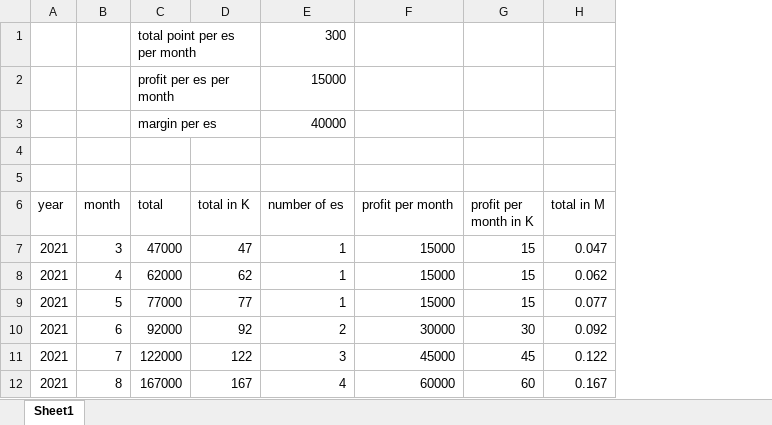
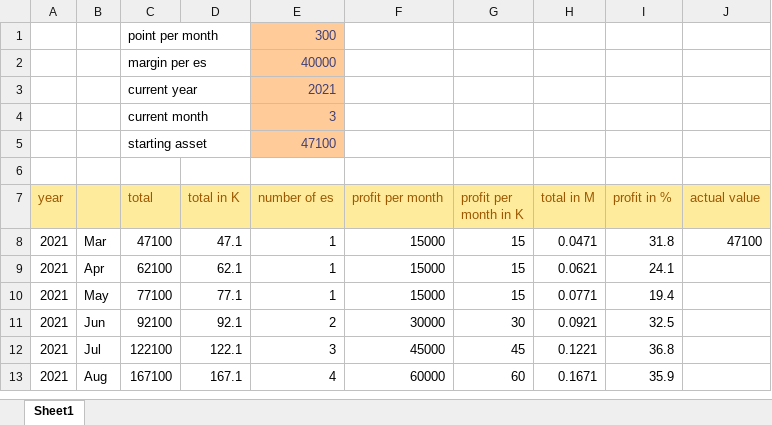
Before and after one commit to gegaoty/gegaoty.github.io, an Excel workbook: projection.xlsx, sheet Sheet1, drawn as a sheet; only a part is shown; values as stored, in another font and other column widths than the file's, no borders; charts and pictures not drawn; removed rows and columns are numbered as before the commit, all else as after; the diff covers the shown part only; the diff names each change by its address in the sheet, - before the commit and + after, or states it on an @@ line.

Commit message:
1. add charts to projection. 2. use string instead of number to represent month. 3. add actual value column.

```diff
--- a/projection.xlsx (sheet Sheet1)
+++ b/projection.xlsx (sheet Sheet1)
-column B (month), rows 7-12: 3 | 4 | 5 | 6 | 7 | 8
+column B, rows 8-13: Mar | Apr | May | Jun | Jul | Aug
+column I (profit in %), rows 8-13: 31.8 | 24.1 | 19.4 | 32.5 | 36.8 | 35.9
+column J (actual value), row 8: 47100
-C1 (total): total point per es per month
+C1 (total): point per month
@@ E1 fill: none → #FFCC99, text colour: black → #3F3F76 @@
-row 2:  |  | profit per es per month |  | 15000
-E2:E3 fill: none
+E2:E3 fill: #FFCC99
-E2 text colour: black
+E2 text colour: #3F3F76
-row 3: (empty)
+row 3:  |  | current year |  | 2021
+row 4:  |  | current month |  | 3
+row 5:  |  | starting asset |  | 47100
@@ A7 fill: none → #FFEB9C, text colour: black → #9C5700 @@
@@ C7:H7 fill: none → #FFEB9C, text colour: black → #9C5700 @@
-C8 (total): 47000
+C8 (total): 47100
-D8 (total in K): 47
+D8 (total in K): 47.1
-H8 (total in M): 0.047
+H8 (total in M): 0.0471
-C9 (total): 62000
+C9 (total): 62100
-D9 (total in K): 62
+D9 (total in K): 62.1
-H9 (total in M): 0.062
+H9 (total in M): 0.0621
-C10 (total): 77000
+C10 (total): 77100
-D10 (total in K): 77
+D10 (total in K): 77.1
-H10 (total in M): 0.077
+H10 (total in M): 0.0771
-C11 (total): 92000
+C11 (total): 92100
-D11 (total in K): 92
+D11 (total in K): 92.1
-H11 (total in M): 0.092
+H11 (total in M): 0.0921
-C12 (total): 122000
+C12 (total): 122100
-D12 (total in K): 122
+D12 (total in K): 122.1
-H12 (total in M): 0.122
+H12 (total in M): 0.1221
-C13 (total): 167000
+C13 (total): 167100
-D13 (total in K): 167
+D13 (total in K): 167.1
-H13 (total in M): 0.167
+H13 (total in M): 0.1671
```
Also changed, not shown: 14 removed rows and 48 edited cells elsewhere in this sheet, formulas that keep their value, charts or pictures.
